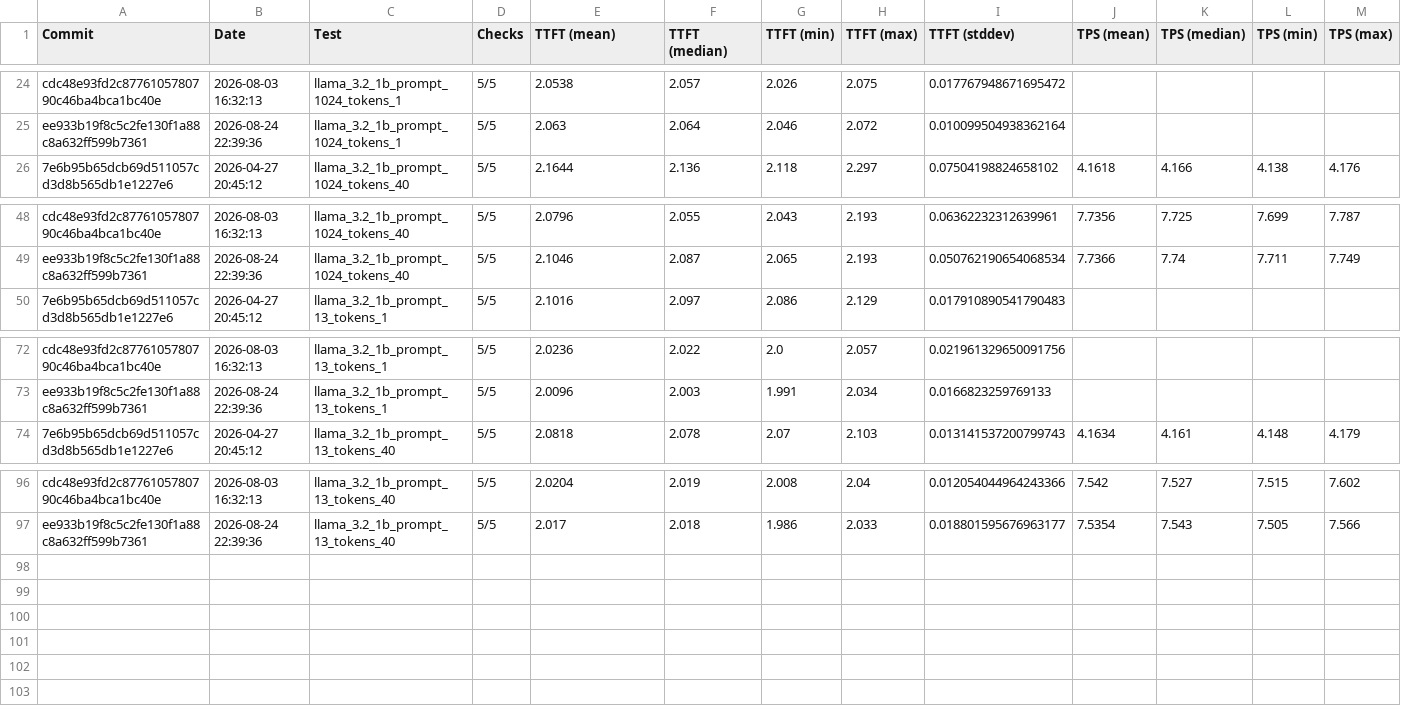
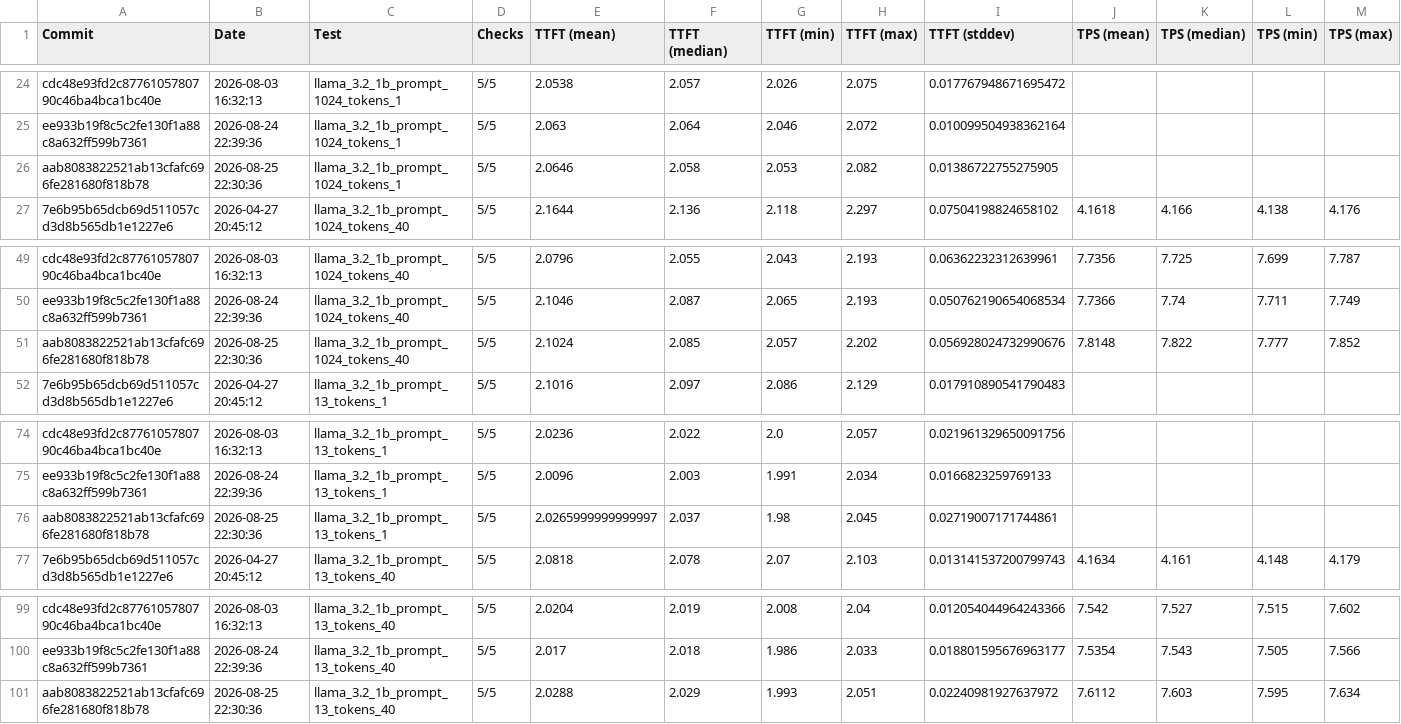
Before and after one commit to 1bit-MONSTER/iron, a CSV file: krackan/examples/all.csv, drawn as a sheet; only a part is shown, gaps mark what is left out; rows hold the shown columns only; the diff names each change by its address in the sheet, - before the commit and + after, or states it on an @@ line.

```diff
--- a/krackan/examples/all.csv
+++ b/krackan/examples/all.csv
+row 26: aab8083822521ab13cfafc696fe281680f818b78 | 2026-08-25 22:30:36 | llama_3.2_1b_prompt_1024_tokens_1 | 5/5 | 2.0646 | 2.058 | 2.053 | 2.082 | 0.01386722755275905
+row 51: aab8083822521ab13cfafc696fe281680f818b78 | 2026-08-25 22:30:36 | llama_3.2_1b_prompt_1024_tokens_40 | 5/5 | 2.1024 | 2.085 | 2.057 | 2.202 | 0.056928024732990676 | 7.8148 | 7.822 | 7.777 | 7.852
+row 76: aab8083822521ab13cfafc696fe281680f818b78 | 2026-08-25 22:30:36 | llama_3.2_1b_prompt_13_tokens_1 | 5/5 | 2.0265999999999997 | 2.037 | 1.98 | 2.045 | 0.02719007171744861
+row 101: aab8083822521ab13cfafc696fe281680f818b78 | 2026-08-25 22:30:36 | llama_3.2_1b_prompt_13_tokens_40 | 5/5 | 2.0288 | 2.029 | 1.993 | 2.051 | 0.02240981927637972 | 7.6112 | 7.603 | 7.595 | 7.634
```
Also changed, not shown: krackan/examples/latest.csv, 2 other files.
